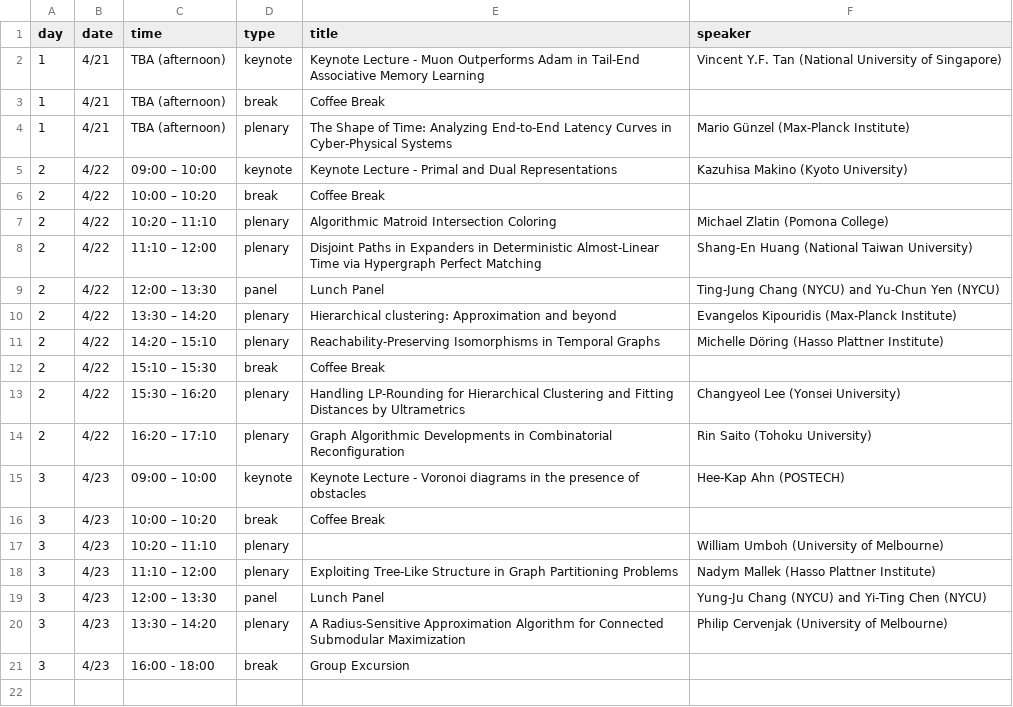
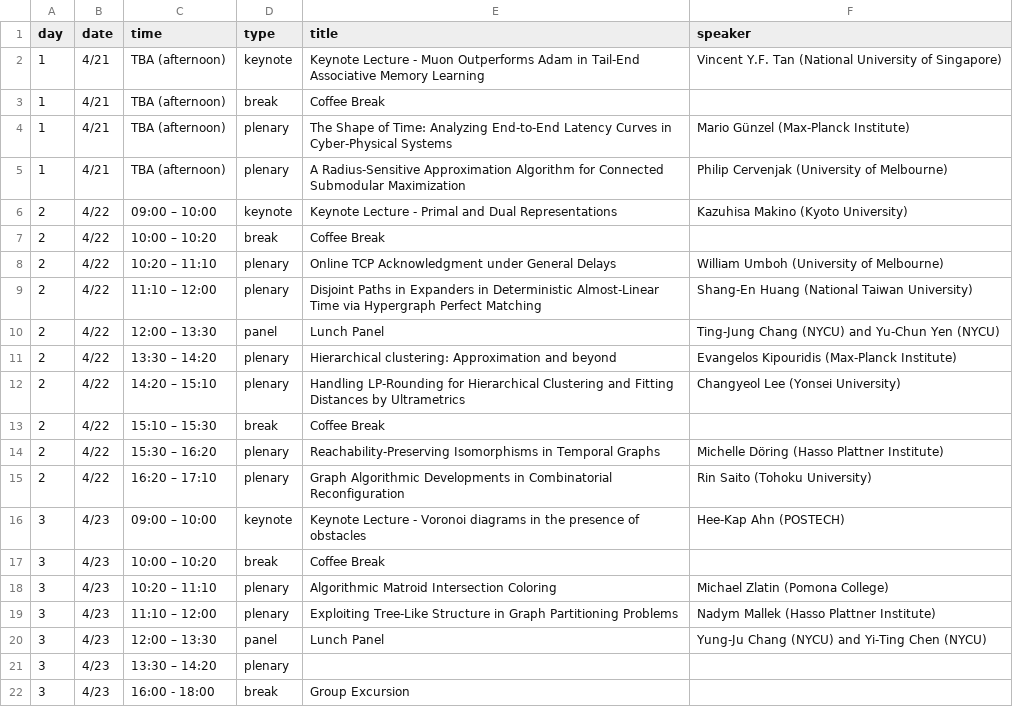
Before and after one commit to NYCU-theory-day/2026-April, a CSV file: data/schedule.csv, drawn as a sheet.

Commit message:
Update schedule with new plenary talks and speaker adjustments

```diff
--- a/data/schedule.csv
+++ b/data/schedule.csv
@@ -4,5 +4,6 @@ day,date,time,type,title,speaker
 1,4/21,TBA (afternoon),plenary,The Shape of Time: Analyzing End-to-End Latency Curves in Cyber-Physical Systems,Mario Günzel (Max-Planck Institute)
+1,4/21,TBA (afternoon),plenary,A Radius-Sensitive Approximation Algorithm for Connected Submodular Maximization,Philip Cervenjak (University of Melbourne)
 2,4/22,09:00 – 10:00,keynote,Keynote Lecture - Primal and Dual Representations,Kazuhisa Makino (Kyoto University)
 2,4/22,10:00 – 10:20,break,Coffee Break,
-2,4/22,10:20 – 11:10,plenary,Algorithmic Matroid Intersection Coloring,Michael Zlatin (Pomona College)
+2,4/22,10:20 – 11:10,plenary,Online TCP Acknowledgment under General Delays,William Umboh (University of Melbourne)
 2,4/22,11:10 – 12:00,plenary,Disjoint Paths in Expanders in Deterministic Almost-Linear Time via Hypergraph Perfect Matching,Shang-En Huang (National Taiwan University)
@@ -10,5 +11,5 @@ day,date,time,type,title,speaker
 2,4/22,13:30 – 14:20,plenary,Hierarchical clustering: Approximation and beyond,Evangelos Kipouridis (Max-Planck Institute)
-2,4/22,14:20 – 15:10,plenary,Reachability-Preserving Isomorphisms in Temporal Graphs,Michelle Döring (Hasso Plattner Institute)
+2,4/22,14:20 – 15:10,plenary,Handling LP-Rounding for Hierarchical Clustering and Fitting Distances by Ultrametrics,Changyeol Lee (Yonsei University)
 2,4/22,15:10 – 15:30,break,Coffee Break,
-2,4/22,15:30 – 16:20,plenary,Handling LP-Rounding for Hierarchical Clustering and Fitting Distances by Ultrametrics,Changyeol Lee (Yonsei University)
+2,4/22,15:30 – 16:20,plenary,Reachability-Preserving Isomorphisms in Temporal Graphs,Michelle Döring (Hasso Plattner Institute)
 2,4/22,16:20 – 17:10,plenary,Graph Algorithmic Developments in Combinatorial Reconfiguration,Rin Saito (Tohoku University)
@@ -16,6 +17,6 @@ day,date,time,type,title,speaker
 3,4/23,10:00 – 10:20,break,Coffee Break,
-3,4/23,10:20 – 11:10,plenary,,William Umboh (University of Melbourne)
+3,4/23,10:20 – 11:10,plenary,Algorithmic Matroid Intersection Coloring,Michael Zlatin (Pomona College)
 3,4/23,11:10 – 12:00,plenary,Exploiting Tree-Like Structure in Graph Partitioning Problems,Nadym Mallek (Hasso Plattner Institute)
 3,4/23,12:00 – 13:30,panel,Lunch Panel,Yung-Ju Chang (NYCU) and Yi-Ting Chen (NYCU)
-3,4/23,13:30 – 14:20,plenary,A Radius-Sensitive Approximation Algorithm for Connected Submodular Maximization,Philip Cervenjak (University of Melbourne)
+3,4/23,13:30 – 14:20,plenary,
 3,4/23,16:00 - 18:00,break,Group Excursion
```
